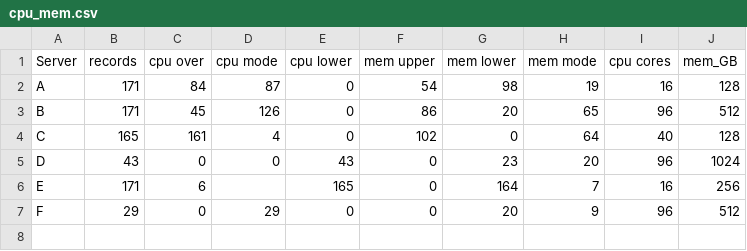
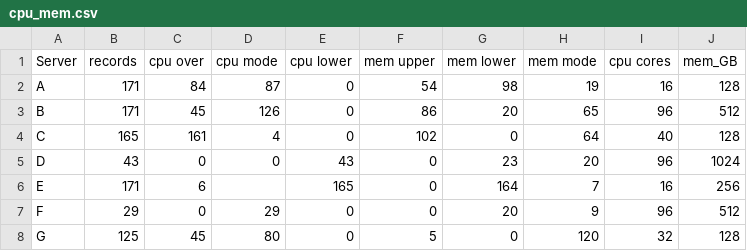
Before and after one commit to sujankumar215/sujanIneuron, a CSV file: cpu_mem.csv, drawn as a sheet; the diff names each change by its address in the sheet, - before the commit and + after, or states it on an @@ line.

Commit message:
Update cpu_mem.csv

```diff
--- a/cpu_mem.csv
+++ b/cpu_mem.csv
+row 8: G | 125 | 45 | 80 | 0 | 5 | 0 | 120 | 32 | 128
```
